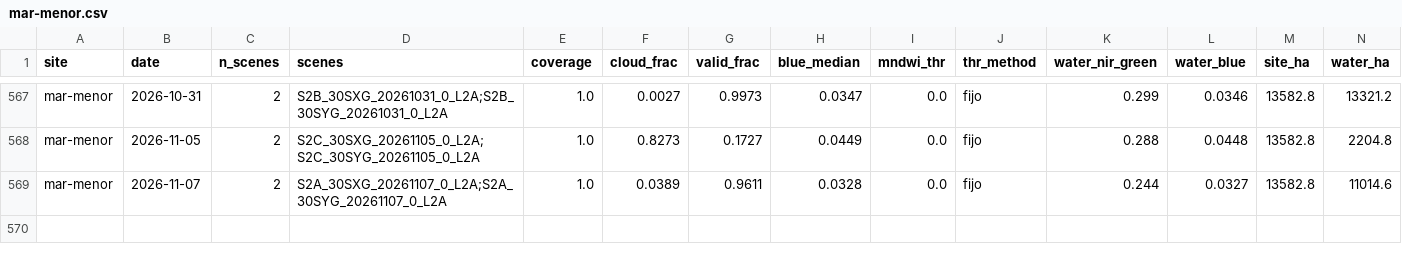
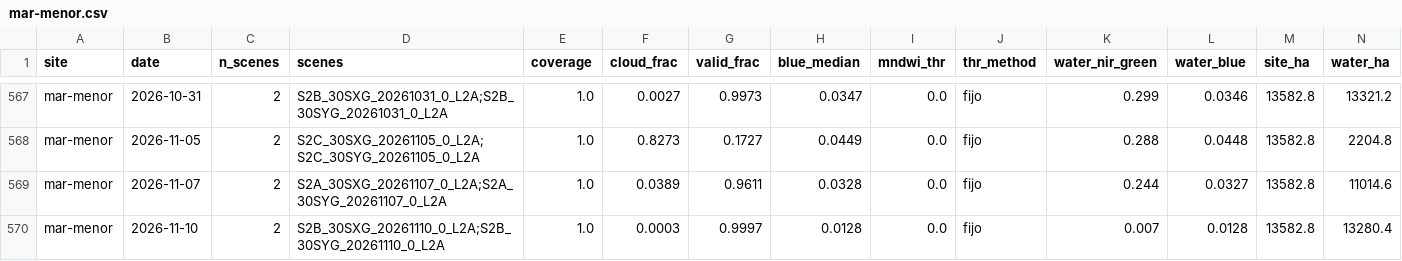
Before and after one commit to Asensio94/vigilancia-humedales, a CSV file: data/series/mar-menor.csv, drawn as a sheet; only a part is shown, gaps mark what is left out; rows hold the shown columns only; the diff names each change by its address in the sheet, - before the commit and + after, or states it on an @@ line.

```diff
--- a/data/series/mar-menor.csv
+++ b/data/series/mar-menor.csv
+row 570: mar-menor | 2026-11-10 | 2 | S2B_30SXG_20261110_0_L2A;S2B_30SYG_20261110_0_L2A | 1.0 | 0.0003 | 0.9997 | 0.0128 | 0.0 | fijo | 0.007 | 0.0128 | 13582.8 | 13280.4
```
Also changed, not shown: data/series/albufera-valencia.csv.
